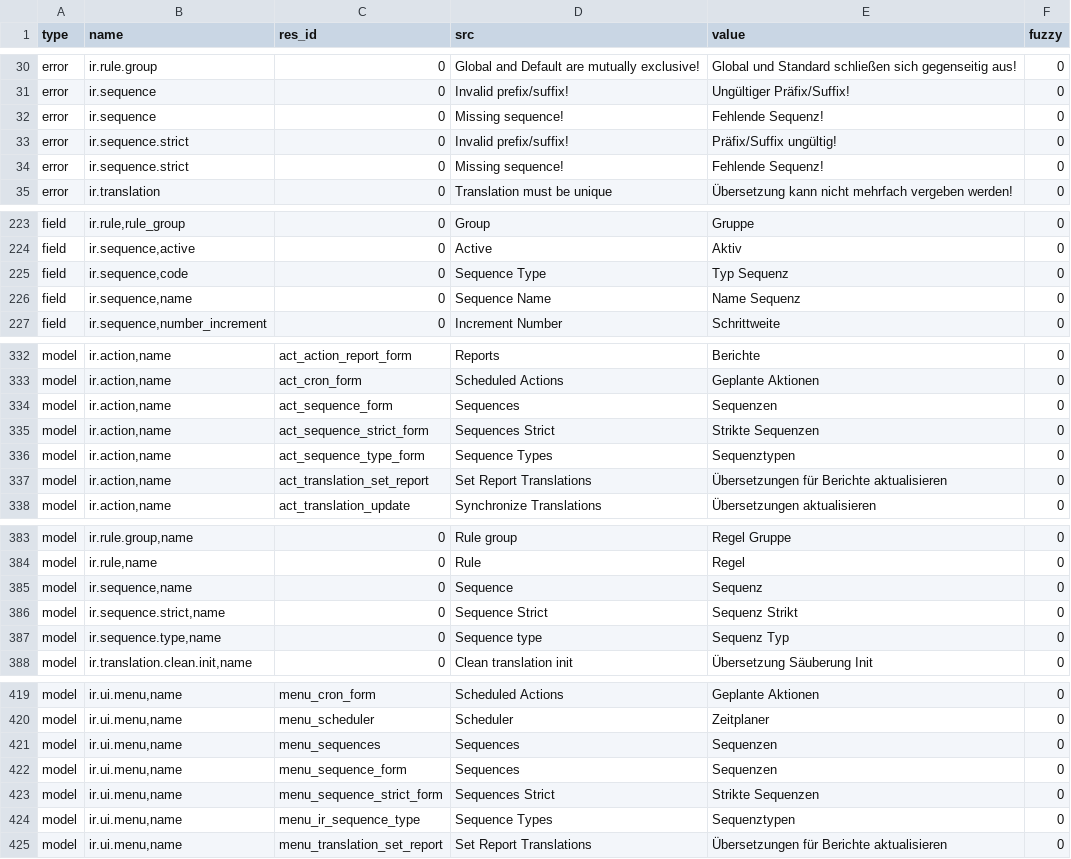
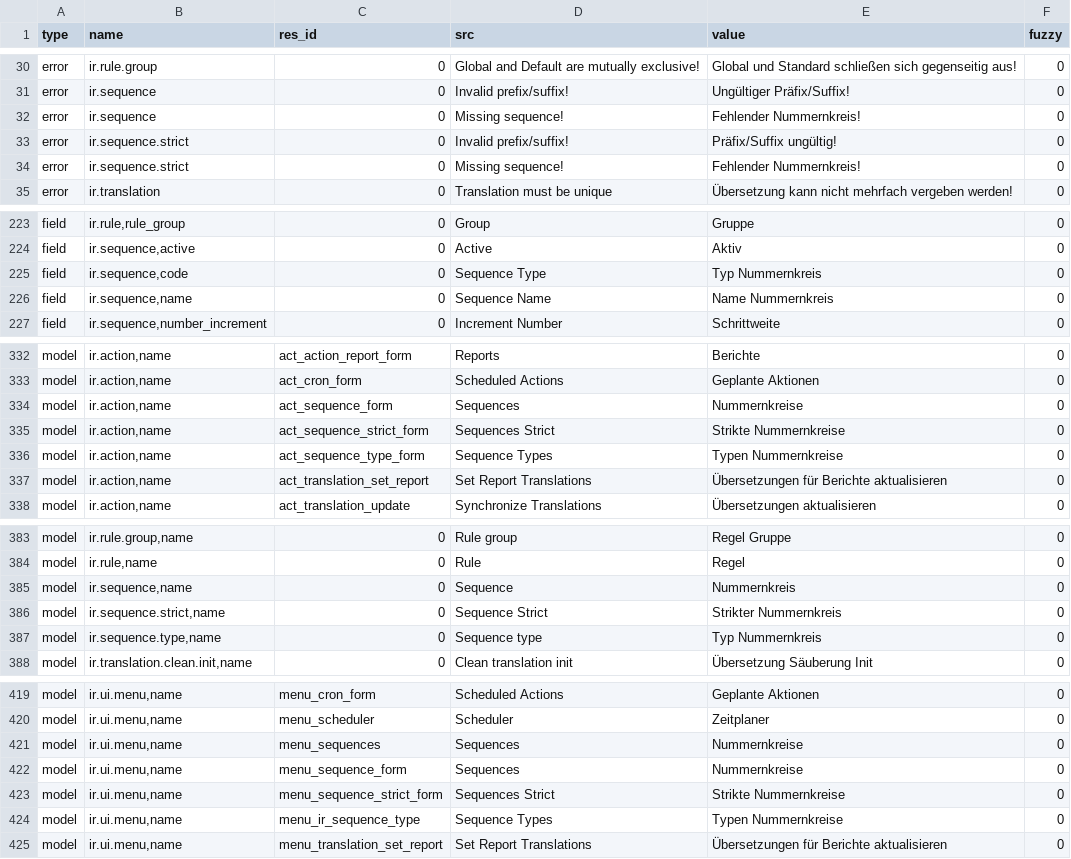
Before and after one commit to coopengo/trytond, a CSV file: trytond/ir/de_DE.csv, drawn as a sheet; only a part is shown, gaps mark what is left out; the diff covers the shown part only.

Commit message:
Update translation for de_DE

```diff
--- a/trytond/ir/de_DE.csv
+++ b/trytond/ir/de_DE.csv
@@ -40,5 +40,5 @@ error,ir.rule.group,0,Global and Default are mutually exclusive!,Global und Stan
 error,ir.sequence,0,Invalid prefix/suffix!,Ungültiger Präfix/Suffix!,0
-error,ir.sequence,0,Missing sequence!,Fehlende Sequenz!,0
+error,ir.sequence,0,Missing sequence!,Fehlender Nummernkreis!,0
 error,ir.sequence.strict,0,Invalid prefix/suffix!,Präfix/Suffix ungültig!,0
-error,ir.sequence.strict,0,Missing sequence!,Fehlende Sequenz!,0
+error,ir.sequence.strict,0,Missing sequence!,Fehlender Nummernkreis!,0
 error,ir.translation,0,Translation must be unique,Übersetzung kann nicht mehrfach vergeben werden!,0
@@ -237,4 +237,4 @@ field,"ir.rule,rule_group",0,Group,Gruppe,0
 field,"ir.sequence,active",0,Active,Aktiv,0
-field,"ir.sequence,code",0,Sequence Type,Typ Sequenz,0
-field,"ir.sequence,name",0,Sequence Name,Name Sequenz,0
+field,"ir.sequence,code",0,Sequence Type,Typ Nummernkreis,0
+field,"ir.sequence,name",0,Sequence Name,Name Nummernkreis,0
 field,"ir.sequence,number_increment",0,Increment Number,Schrittweite,0
@@ -352,5 +352,5 @@ model,"ir.action,name",act_action_report_form,Reports,Berichte,0
 model,"ir.action,name",act_cron_form,Scheduled Actions,Geplante Aktionen,0
-model,"ir.action,name",act_sequence_form,Sequences,Sequenzen,0
-model,"ir.action,name",act_sequence_strict_form,Sequences Strict,Strikte Sequenzen,0
-model,"ir.action,name",act_sequence_type_form,Sequence Types,Sequenztypen,0
+model,"ir.action,name",act_sequence_form,Sequences,Nummernkreise,0
+model,"ir.action,name",act_sequence_strict_form,Sequences Strict,Strikte Nummernkreise,0
+model,"ir.action,name",act_sequence_type_form,Sequence Types,Typen Nummernkreise,0
 model,"ir.action,name",act_translation_set_report,Set Report Translations,Übersetzungen für Berichte aktualisieren,0
@@ -403,5 +403,5 @@ model,"ir.rule.group,name",0,Rule group,Regel Gruppe,0
 model,"ir.rule,name",0,Rule,Regel,0
-model,"ir.sequence,name",0,Sequence,Sequenz,0
-model,"ir.sequence.strict,name",0,Sequence Strict,Sequenz Strikt,0
-model,"ir.sequence.type,name",0,Sequence type,Sequenz Typ,0
+model,"ir.sequence,name",0,Sequence,Nummernkreis,0
+model,"ir.sequence.strict,name",0,Sequence Strict,Strikter Nummernkreis,0
+model,"ir.sequence.type,name",0,Sequence type,Typ Nummernkreis,0
 model,"ir.translation.clean.init,name",0,Clean translation init,Übersetzung Säuberung Init,0
@@ -439,6 +439,6 @@ model,"ir.ui.menu,name",menu_cron_form,Scheduled Actions,Geplante Aktionen,0
 model,"ir.ui.menu,name",menu_scheduler,Scheduler,Zeitplaner,0
-model,"ir.ui.menu,name",menu_sequences,Sequences,Sequenzen,0
-model,"ir.ui.menu,name",menu_sequence_form,Sequences,Sequenzen,0
-model,"ir.ui.menu,name",menu_sequence_strict_form,Sequences Strict,Strikte Sequenzen,0
-model,"ir.ui.menu,name",menu_ir_sequence_type,Sequence Types,Sequenztypen,0
+model,"ir.ui.menu,name",menu_sequences,Sequences,Nummernkreise,0
+model,"ir.ui.menu,name",menu_sequence_form,Sequences,Nummernkreise,0
+model,"ir.ui.menu,name",menu_sequence_strict_form,Sequences Strict,Strikte Nummernkreise,0
+model,"ir.ui.menu,name",menu_ir_sequence_type,Sequence Types,Typen Nummernkreise,0
 model,"ir.ui.menu,name",menu_translation_set_report,Set Report Translations,Übersetzungen für Berichte aktualisieren,0
```
Also changed, not shown: 9 edited cells elsewhere in this file.
